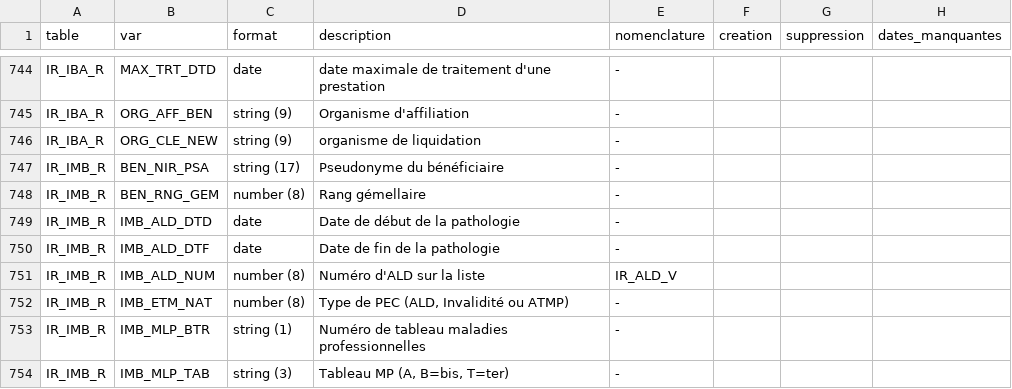
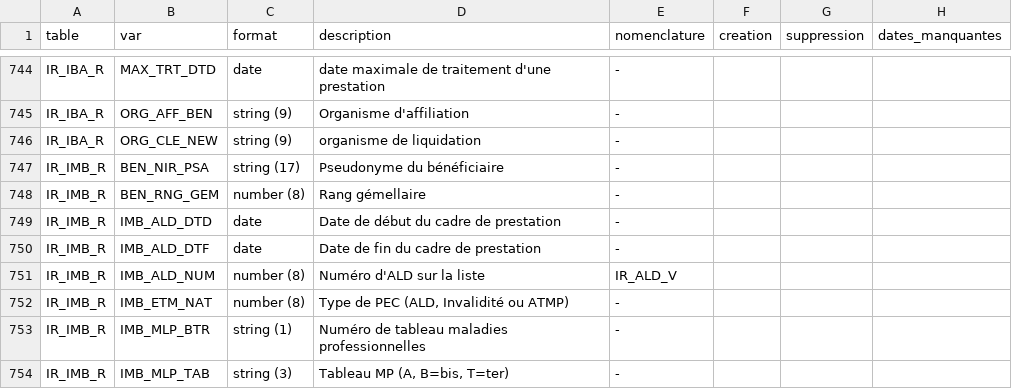
Before and after one commit to indsante/dico-snds, a CSV file: app/app_data/snds_vars.csv, drawn as a sheet; only a part is shown, gaps mark what is left out.

Commit message:
MAJ automatique depuis schema-snds, commit e901fd43d2b0e6f3cb88da88297f3da8c76e3bec
Cf https://gitlab.com/healthdatahub/schema-snds/commit/e901fd43d2b0e6f3cb88da88297f3da8c76e3bec

```diff
--- a/app/app_data/snds_vars.csv
+++ b/app/app_data/snds_vars.csv
@@ -748,4 +748,4 @@ IR_IMB_R,BEN_NIR_PSA,string (17),Pseudonyme du bénéficiaire,-,,,
 IR_IMB_R,BEN_RNG_GEM,number (8),Rang gémellaire,-,,,
-IR_IMB_R,IMB_ALD_DTD,date,Date de début de la pathologie,-,,,
-IR_IMB_R,IMB_ALD_DTF,date,Date de fin de la pathologie,-,,,
+IR_IMB_R,IMB_ALD_DTD,date,Date de début du cadre de prestation,-,,,
+IR_IMB_R,IMB_ALD_DTF,date,Date de fin du cadre de prestation,-,,,
 IR_IMB_R,IMB_ALD_NUM,number (8),Numéro d'ALD sur la liste,IR_ALD_V,,,
```
